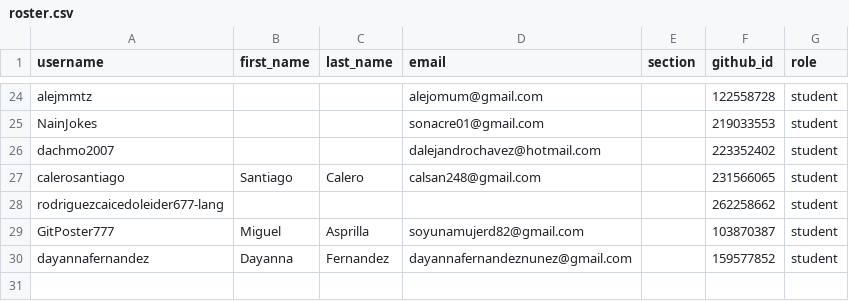
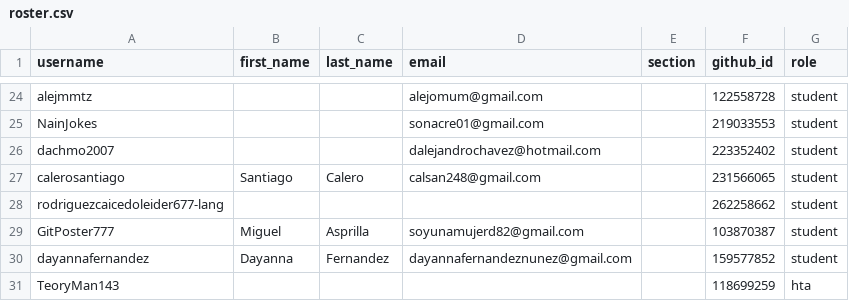
Before and after one commit to UniversidadIcesi-DCSI-BloqueAlgoritmos/classroom50, a CSV file: 2026-2-09830-apo2-g3/roster.csv, drawn as a sheet; only a part is shown, gaps mark what is left out; the diff names each change by its address in the sheet, - before the commit and + after, or states it on an @@ line.

Commit message:
[Classroom 50] Sync roster from teams: 2026-2-09830-apo2-g3

```diff
--- a/2026-2-09830-apo2-g3/roster.csv
+++ b/2026-2-09830-apo2-g3/roster.csv
+row 31: TeoryMan143 |  |  |  |  | 118699259 | hta
```
